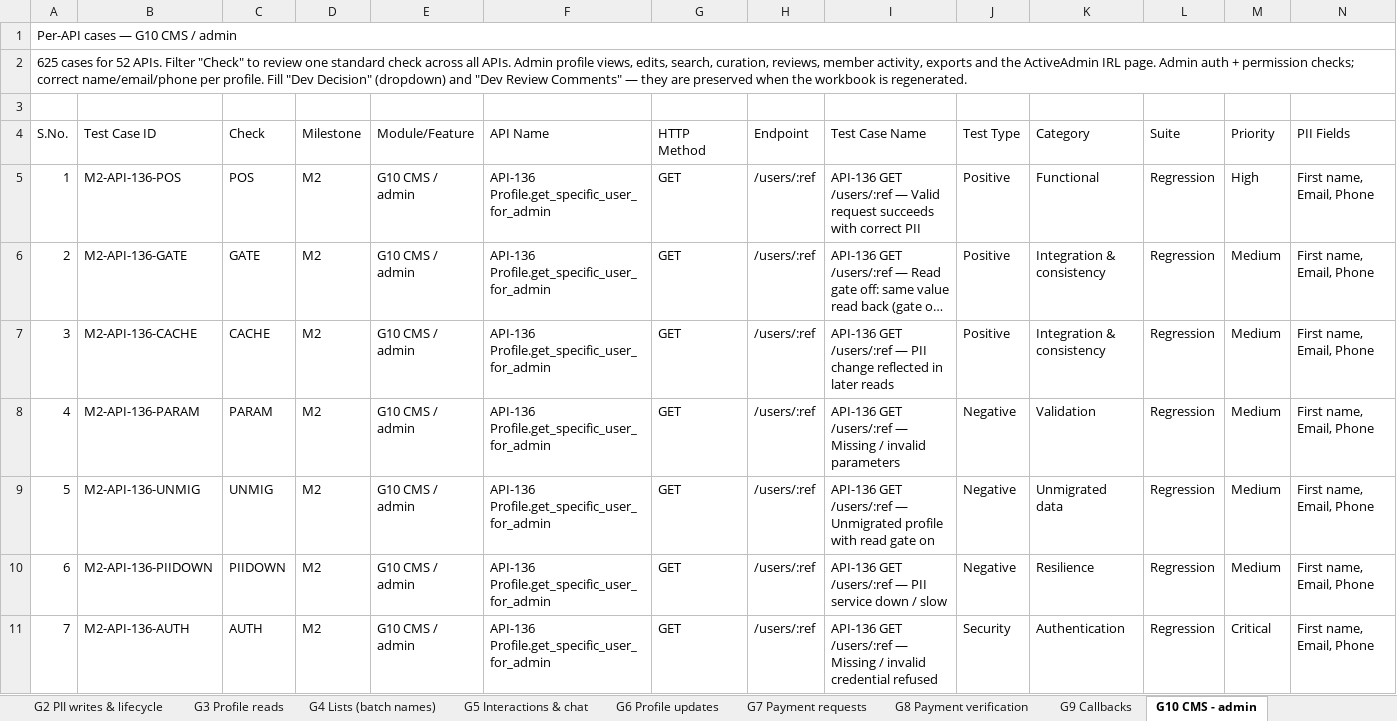
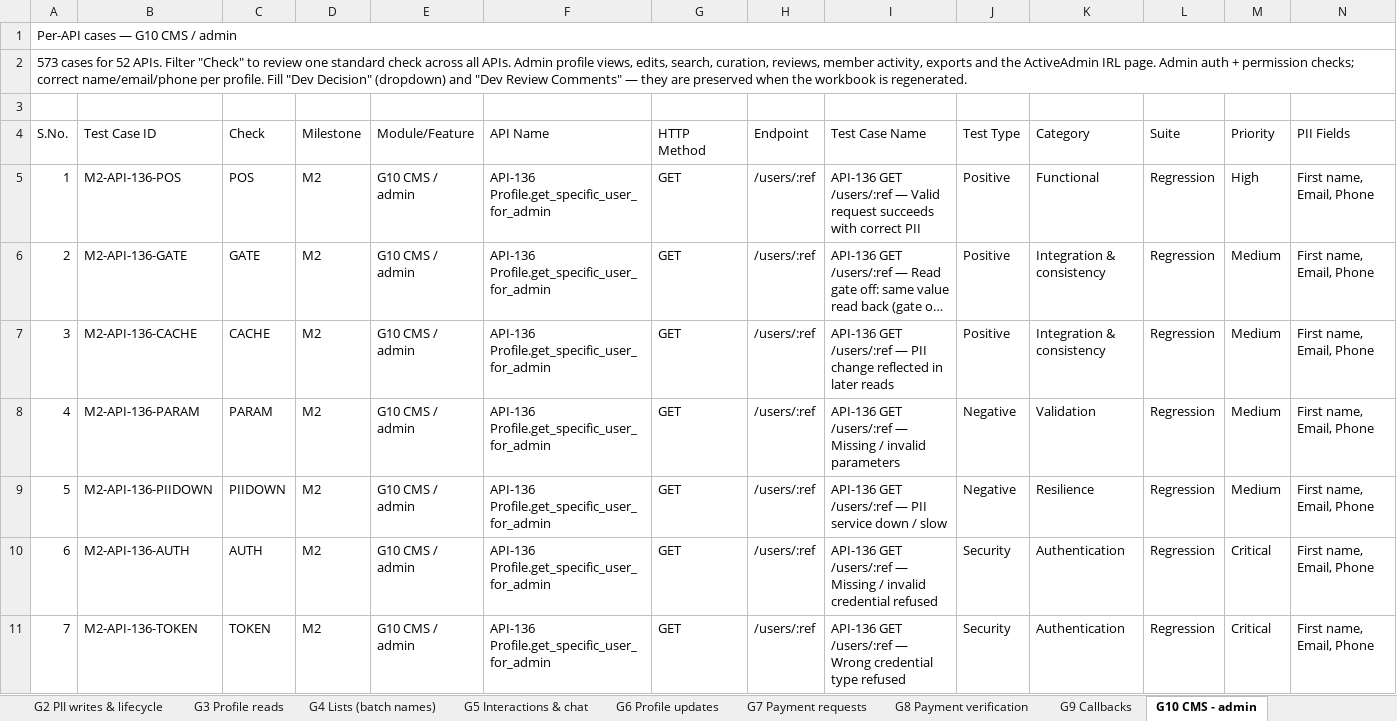
Before and after one commit to vidheybhogadi/PII_Automation_Framework, an Excel workbook: m2/docs/m2-test-cases.xlsx, sheet G10 CMS - admin, drawn as a sheet; only a part is shown; the shorter side is filled out with more unchanged rows; long unchanged cells end in …; values as stored, in another font and other column widths than the file's, no cell formats; conditional formats not drawn; rows hold the shown columns only; the diff covers the shown part only; the diff names each change by its address in the sheet, - before the commit and + after, or states it on an @@ line.

```diff
--- a/m2/docs/m2-test-cases.xlsx (sheet G10 CMS - admin)
+++ b/m2/docs/m2-test-cases.xlsx (sheet G10 CMS - admin)
@@ column A (S.No.) renumbered from row 2 down @@
-row 9: 5 | M2-API-136-UNMIG | UNMIG | M2 | G10 CMS / admin | API-136 Profile.get_specific_user_for_admin | GET | /users/:ref | API-136 GET /users/:ref — Unmigrated profile with read gate on | Negative | Unmigrated data | Regression | Medium | First name, Email, Phone
```
Also changed, not shown: 51 removed rows elsewhere in this sheet, sheet G6 Profile updates, sheet G5 Interactions & chat, sheet G4 Lists (batch names), sheet Coverage Matrix, sheet G3 Profile reads, sheet G2 PII writes & lifecycle, 9 more sheets, cell formats, 21 other files.
